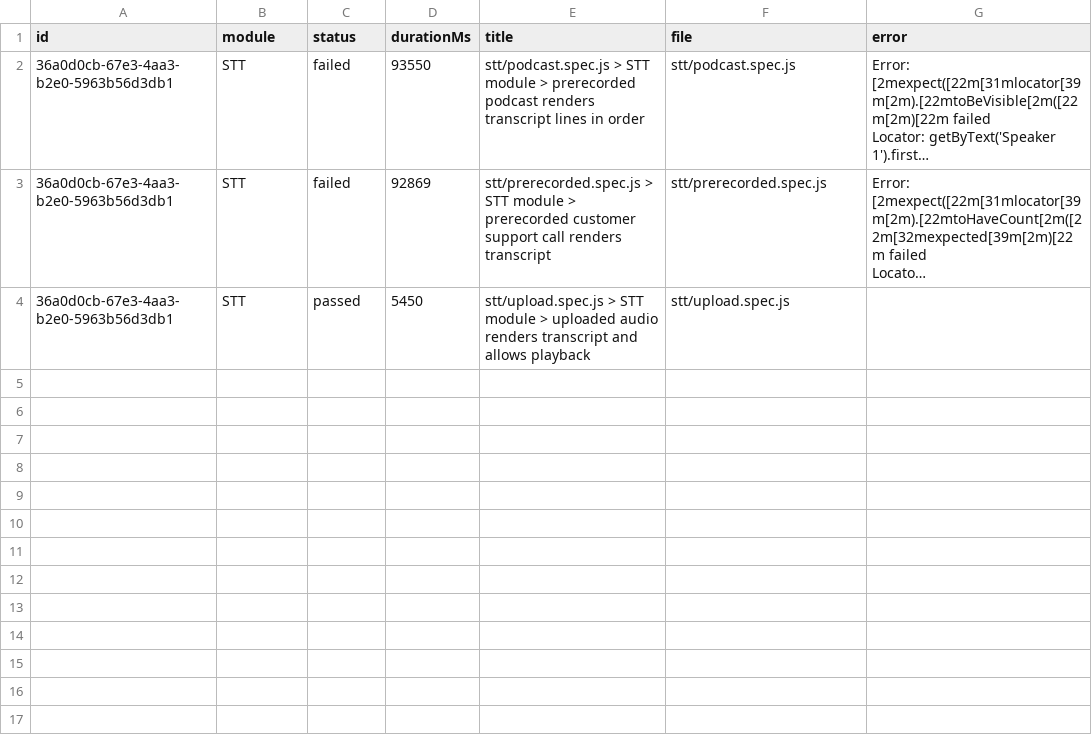
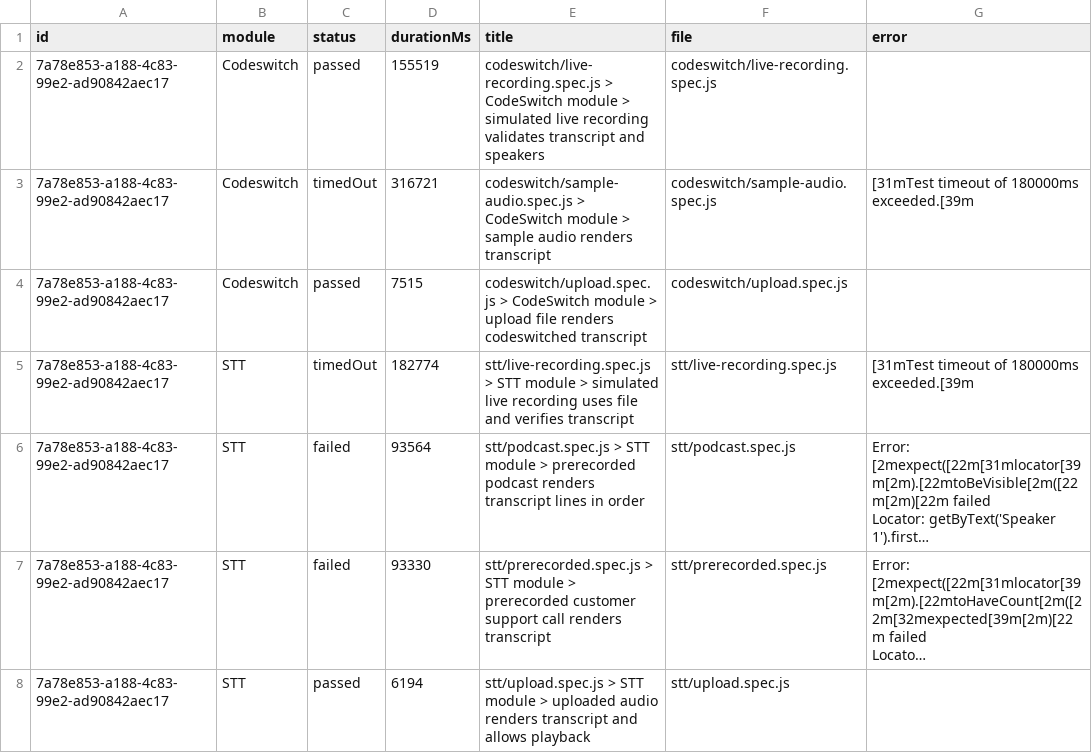
Before and after one commit to Shunyalabsai/widgets-automation, a CSV file: docs/exports/current-run.csv, drawn as a sheet; long unchanged cells end in …; addresses are those after the commit; the diff names each change by its address in the sheet, - before the commit and + after, or states it on an @@ line.

```diff
--- a/docs/exports/current-run.csv
+++ b/docs/exports/current-run.csv
+row 2: 7a78e853-a188-4c83-99e2-ad90842aec17 | Codeswitch | passed | 155519 | codeswitch/live-recording.spec.js > CodeSwitch module > simulated live recording validates transcript and speakers | codeswitch/live-recording.spec.js
+row 3: 7a78e853-a188-4c83-99e2-ad90842aec17 | Codeswitch | timedOut | 316721 | codeswitch/sample-audio.spec.js > CodeSwitch module > sample audio renders transcript | codeswitch/sample-audio.spec.js | [31mTest timeout of 180000ms exceeded.[39m
+row 4: 7a78e853-a188-4c83-99e2-ad90842aec17 | Codeswitch | passed | 7515 | codeswitch/upload.spec.js > CodeSwitch module > upload file renders codeswitched transcript | codeswitch/upload.spec.js
+row 5: 7a78e853-a188-4c83-99e2-ad90842aec17 | STT | timedOut | 182774 | stt/live-recording.spec.js > STT module > simulated live recording uses file and verifies transcript | stt/live-recording.spec.js | [31mTest timeout of 180000ms exceeded.[39m
-A6:A8 (id): 36a0d0cb-67e3-4aa3-b2e0-5963b56d3db1
+A6:A8 (id): 7a78e853-a188-4c83-99e2-ad90842aec17
-D6 (durationMs): 93550
+D6 (durationMs): 93564
-D7 (durationMs): 92869
+D7 (durationMs): 93330
-D8 (durationMs): 5450
+D8 (durationMs): 6194
```
Also changed, not shown: docs/exports/all-runs-summary.csv, 6 other files.
